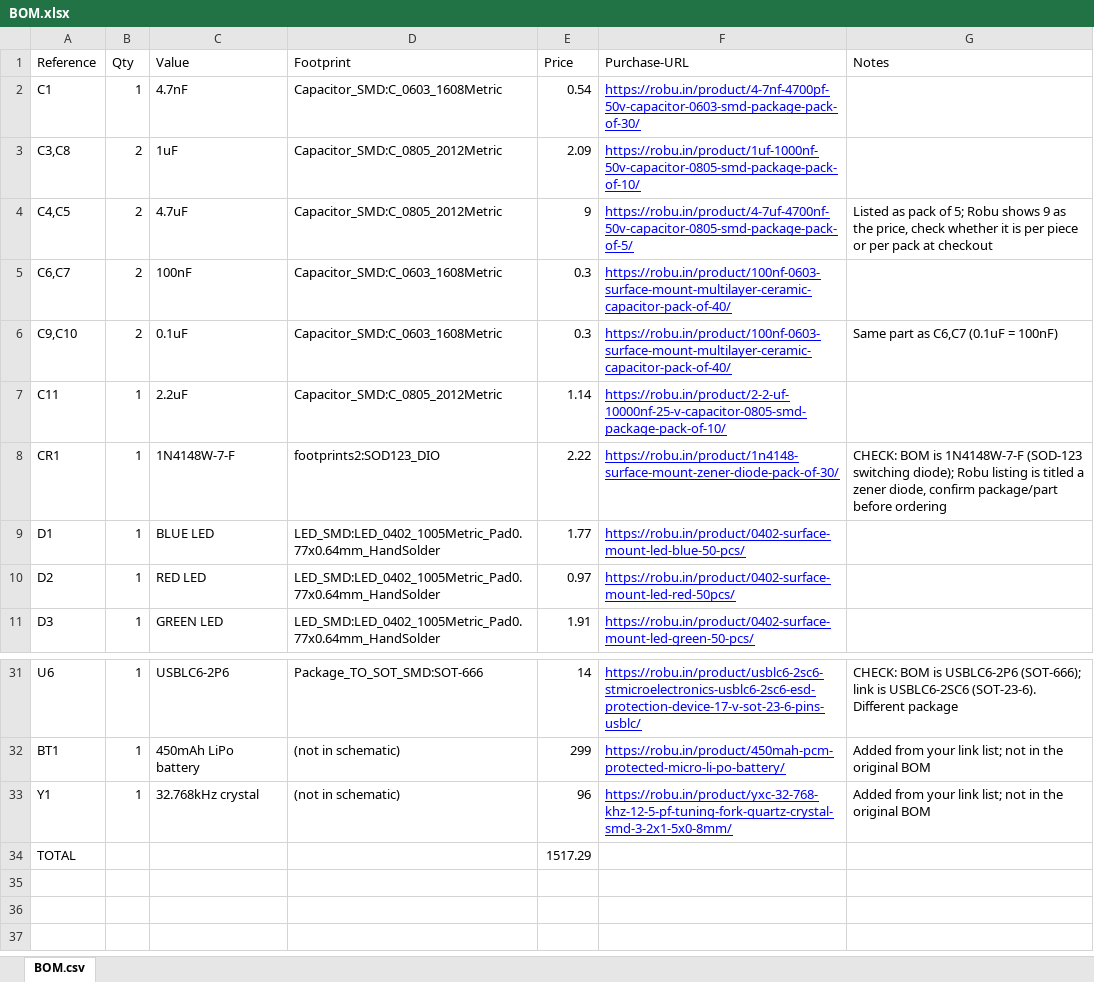
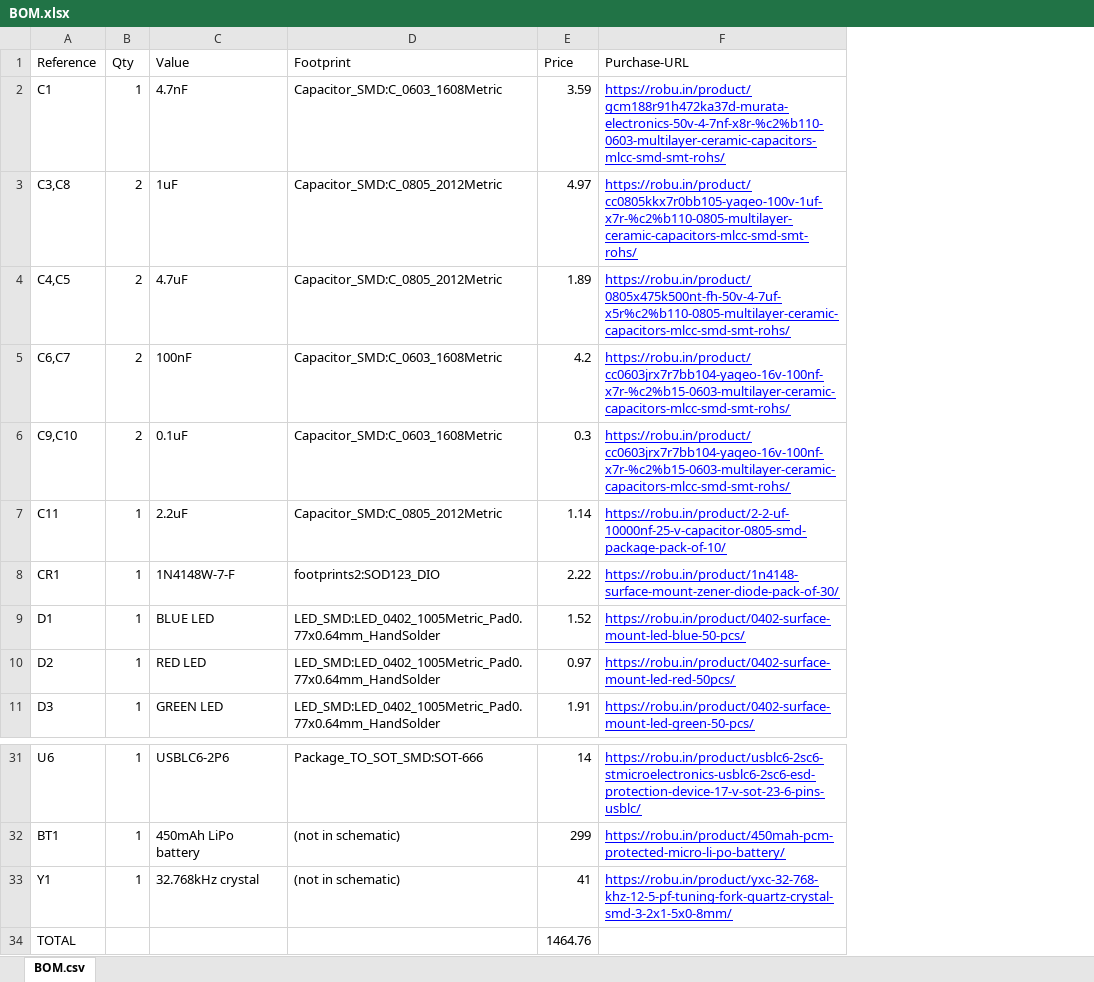
Before and after one commit to Adityawadpalliwar/smart-dehydration-reminder-PCB, an Excel workbook: BOM.xlsx, sheet BOM.csv, drawn as a sheet; only a part is shown, gaps mark what is left out; values as stored, in another font and other column widths than the file's, no borders; charts and pictures not drawn; the diff names each change by its address in the sheet, - before the commit and + after, or states it on an @@ line.

```diff
--- a/BOM.xlsx (sheet BOM.csv)
+++ b/BOM.xlsx (sheet BOM.csv)
-column G (Notes), rows 4-8: Listed as pack of 5; Robu shows 9 as the price, check whether it is per piece or per pack at checkout |  | Same part as C6,C7 (0.1uF = 100nF) |  | CHECK: BOM is 1N4148W-7-F (SOD-123 switching diode); Robu listing is titled a zener diode, confirm package/part before ordering; rows 31-33: CHECK: BOM is USBLC6-2P6 (SOT-666); link is USBLC6-2SC6 (SOT-23-6). Different package | Added from your link list; not in the original BOM | Added from your link list; not in the original BOM
-E2 (Price): 0.54
+E2 (Price): 3.59
-F2 (Purchase-URL): https://robu.in/product/4-7nf-4700pf-50v-capacitor-0603-smd-package-pack-of-30/
+F2 (Purchase-URL): https://robu.in/product/gcm188r91h472ka37d-murata-electronics-50v-4-7nf-x8r-%c2%b110-0603-multilayer-ceramic-capacitors-mlcc-smd-smt-rohs/
-E3 (Price): 2.09
+E3 (Price): 4.97
-F3 (Purchase-URL): https://robu.in/product/1uf-1000nf-50v-capacitor-0805-smd-package-pack-of-10/
+F3 (Purchase-URL): https://robu.in/product/cc0805kkx7r0bb105-yageo-100v-1uf-x7r-%c2%b110-0805-multilayer-ceramic-capacitors-mlcc-smd-smt-rohs/
-E4 (Price): 9
+E4 (Price): 1.89
-F4 (Purchase-URL): https://robu.in/product/4-7uf-4700nf-50v-capacitor-0805-smd-package-pack-of-5/
+F4 (Purchase-URL): https://robu.in/product/0805x475k500nt-fh-50v-4-7uf-x5r%c2%b110-0805-multilayer-ceramic-capacitors-mlcc-smd-smt-rohs/
-E5 (Price): 0.3
+E5 (Price): 4.2
-F5:F6 (Purchase-URL): https://robu.in/product/100nf-0603-surface-mount-multilayer-ceramic-capacitor-pack-of-40/
+F5:F6 (Purchase-URL): https://robu.in/product/cc0603jrx7r7bb104-yageo-16v-100nf-x7r-%c2%b15-0603-multilayer-ceramic-capacitors-mlcc-smd-smt-rohs/
-E9 (Price): 1.77
+E9 (Price): 1.52
-E33 (Price): 96
+E33 (Price): 41
-E34 (Price): 1517.29
+E34 (Price): 1464.76
```
Also changed, not shown: 7 other files.
